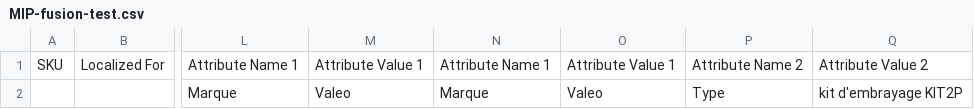
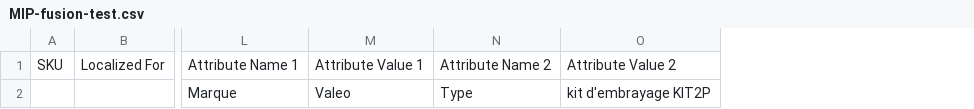
Before and after one commit to Chachared/Automatisation-imports-fournisseurs, a CSV file: MIP_done/MIP-fusion-test.csv, drawn as a sheet; only a part is shown, gaps mark what is left out; the diff names each change by its address in the sheet, - before the commit and + after, or states it on an @@ line.

Commit message:
(fix) Attribute Names et Values written dynamically
(fix) Attribute Names et Values written dynamically

```diff
--- a/MIP_done/MIP-fusion-test.csv
+++ b/MIP_done/MIP-fusion-test.csv
-column N, rows 1-2: Attribute Name 1 | Marque
-column O, rows 1-2: Attribute Value 1 | Valeo
```
Also changed, not shown: 1 other file.
